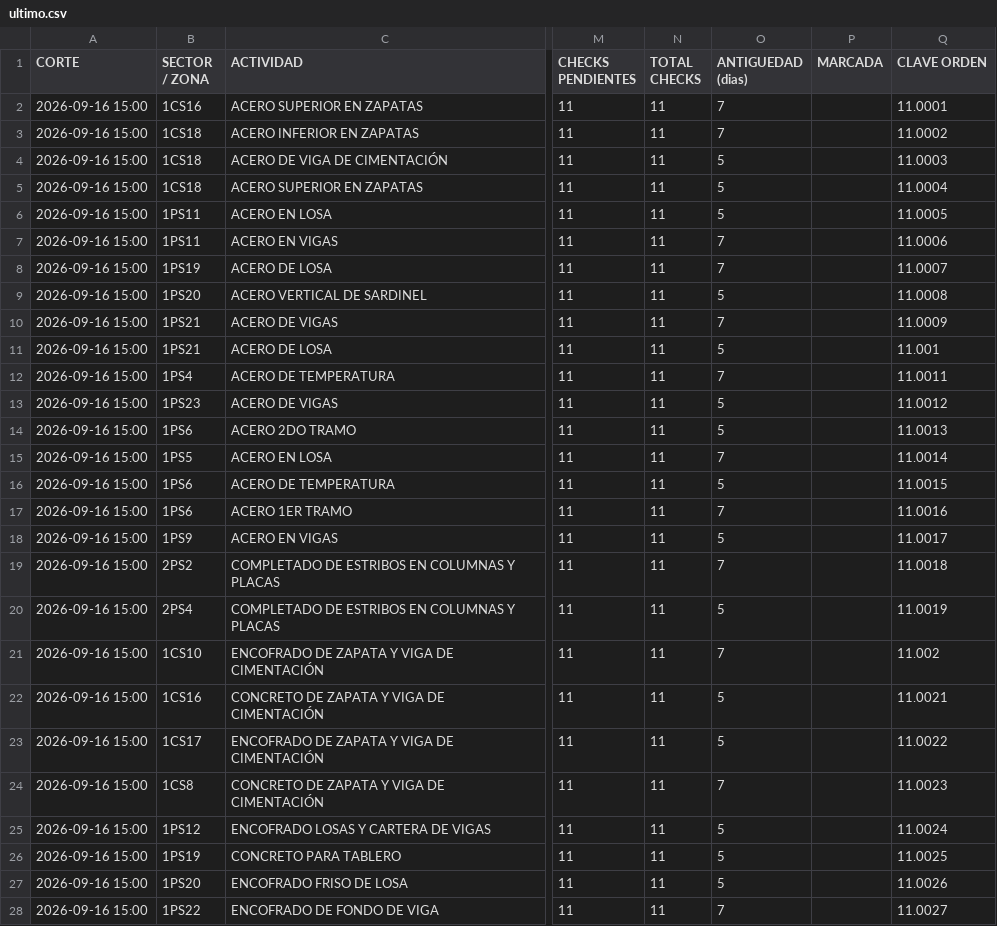
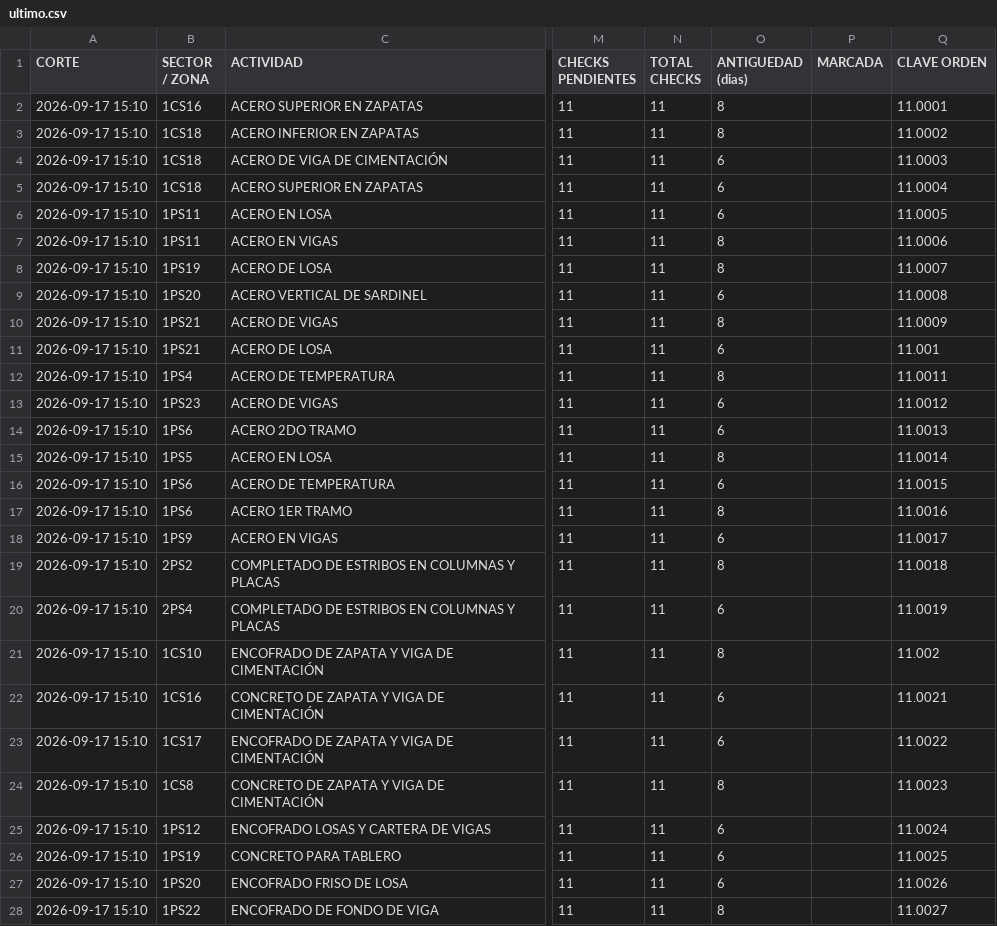
Before and after one commit to orlandodavidgutierreztomas-cyber/AUTOMATIZACION-TRELLO, a CSV file: reportes/ultimo.csv, drawn as a sheet; only a part is shown, gaps mark what is left out; the diff covers the shown part only; the diff names each change by its address in the sheet, - before the commit and + after, or states it on an @@ line.

```diff
--- a/reportes/ultimo.csv
+++ b/reportes/ultimo.csv
-A2:A28 (CORTE): 2026-09-16 15:00
+A2:A28 (CORTE): 2026-09-17 15:10
-O2:O3 (ANTIGUEDAD (dias)): 7
+O2:O3 (ANTIGUEDAD (dias)): 8
-O4:O6 (ANTIGUEDAD (dias)): 5
+O4:O6 (ANTIGUEDAD (dias)): 6
-O7:O8 (ANTIGUEDAD (dias)): 7
+O7:O8 (ANTIGUEDAD (dias)): 8
-O9 (ANTIGUEDAD (dias)): 5
+O9 (ANTIGUEDAD (dias)): 6
-O10 (ANTIGUEDAD (dias)): 7
+O10 (ANTIGUEDAD (dias)): 8
-O11 (ANTIGUEDAD (dias)): 5
+O11 (ANTIGUEDAD (dias)): 6
-O12 (ANTIGUEDAD (dias)): 7
+O12 (ANTIGUEDAD (dias)): 8
-O13:O14 (ANTIGUEDAD (dias)): 5
+O13:O14 (ANTIGUEDAD (dias)): 6
-O15 (ANTIGUEDAD (dias)): 7
+O15 (ANTIGUEDAD (dias)): 8
-O16 (ANTIGUEDAD (dias)): 5
+O16 (ANTIGUEDAD (dias)): 6
-O17 (ANTIGUEDAD (dias)): 7
+O17 (ANTIGUEDAD (dias)): 8
-O18 (ANTIGUEDAD (dias)): 5
+O18 (ANTIGUEDAD (dias)): 6
-O19 (ANTIGUEDAD (dias)): 7
+O19 (ANTIGUEDAD (dias)): 8
-O20 (ANTIGUEDAD (dias)): 5
+O20 (ANTIGUEDAD (dias)): 6
-O21 (ANTIGUEDAD (dias)): 7
+O21 (ANTIGUEDAD (dias)): 8
-O22:O23 (ANTIGUEDAD (dias)): 5
+O22:O23 (ANTIGUEDAD (dias)): 6
-O24 (ANTIGUEDAD (dias)): 7
+O24 (ANTIGUEDAD (dias)): 8
-O25:O27 (ANTIGUEDAD (dias)): 5
+O25:O27 (ANTIGUEDAD (dias)): 6
-O28 (ANTIGUEDAD (dias)): 7
+O28 (ANTIGUEDAD (dias)): 8
```
Also changed, not shown: 42 edited cells elsewhere in this file, 1 other file.
